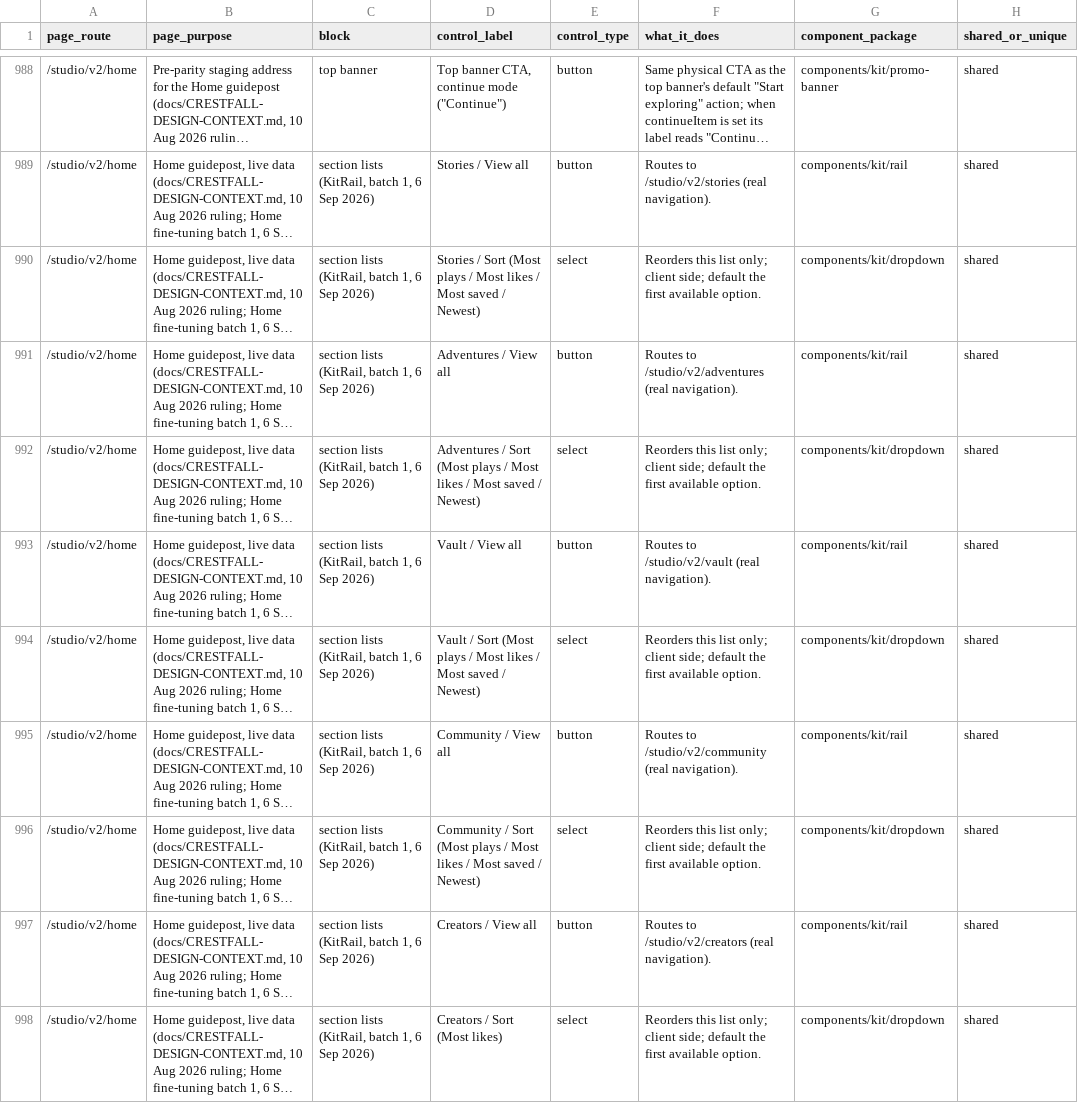
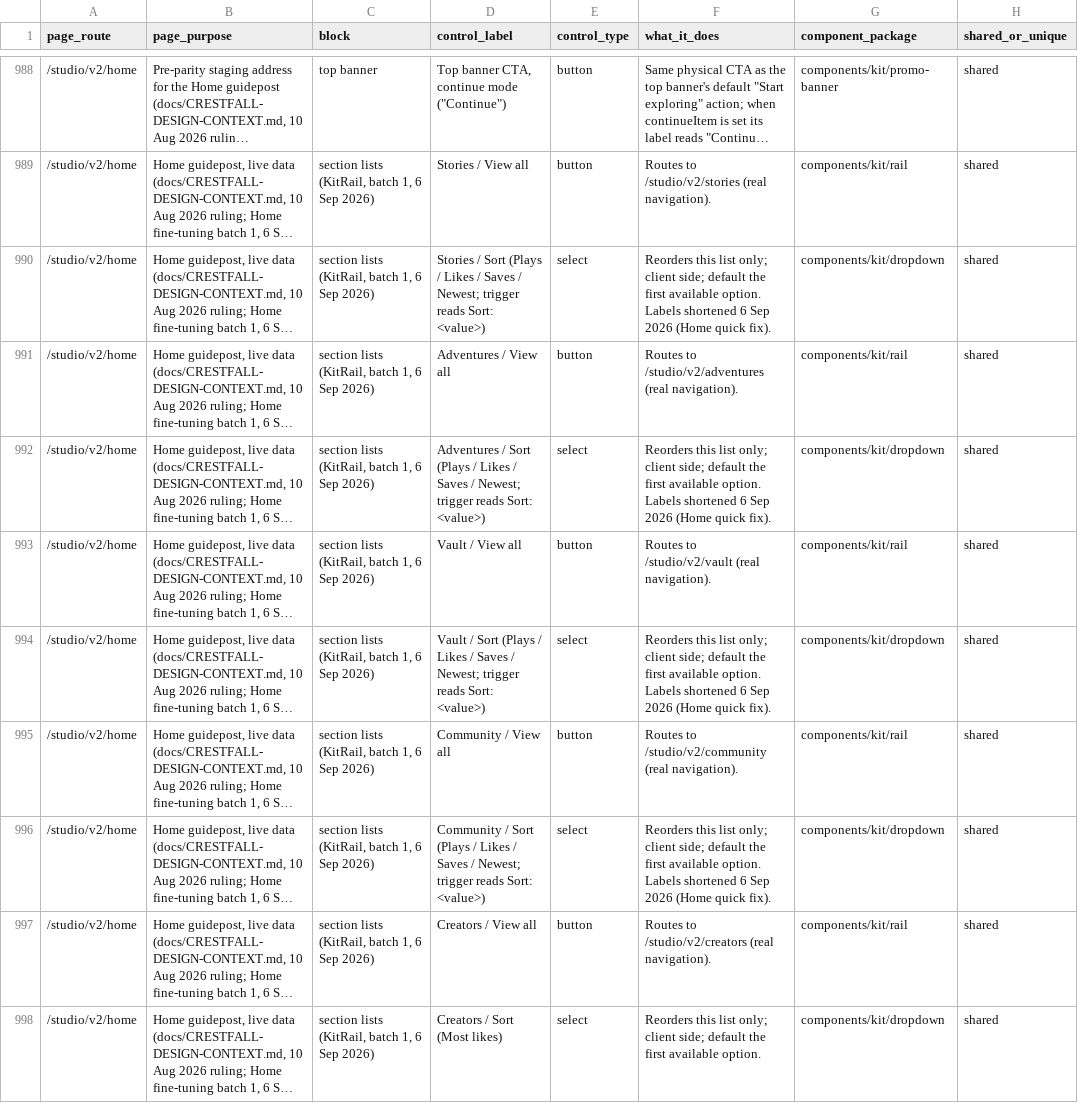
Before and after one commit to nsdamuth/Crestfall-fe, a CSV file: docs/APP-FUNCTION-MAP.csv, drawn as a sheet; only a part is shown, gaps mark what is left out; long unchanged cells end in …; the diff names each change by its address in the sheet, - before the commit and + after, or states it on an @@ line.

```diff
--- a/docs/APP-FUNCTION-MAP.csv
+++ b/docs/APP-FUNCTION-MAP.csv
-D990 (control_label): …/ Sort (Most plays / Most likes / Most saved / Newest)
+D990 (control_label): …/ Sort (Plays / Likes / Saves / Newest; trigger reads Sort: <value>)
-F990 (what_it_does): …available option.
+F990 (what_it_does): …available option. Labels shortened 6 Sep 2026 (Home quick fix).
-D992 (control_label): …/ Sort (Most plays / Most likes / Most saved / Newest)
+D992 (control_label): …/ Sort (Plays / Likes / Saves / Newest; trigger reads Sort: <value>)
-F992 (what_it_does): …available option.
+F992 (what_it_does): …available option. Labels shortened 6 Sep 2026 (Home quick fix).
-D994 (control_label): …/ Sort (Most plays / Most likes / Most saved / Newest)
+D994 (control_label): …/ Sort (Plays / Likes / Saves / Newest; trigger reads Sort: <value>)
-F994 (what_it_does): …available option.
+F994 (what_it_does): …available option. Labels shortened 6 Sep 2026 (Home quick fix).
-D996 (control_label): …/ Sort (Most plays / Most likes / Most saved / Newest)
+D996 (control_label): …/ Sort (Plays / Likes / Saves / Newest; trigger reads Sort: <value>)
-F996 (what_it_does): …available option.
+F996 (what_it_does): …available option. Labels shortened 6 Sep 2026 (Home quick fix).
```
Also changed, not shown: 3 other files.
